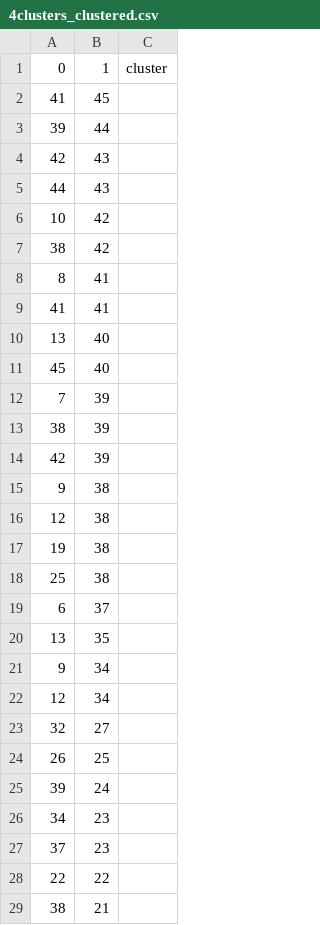
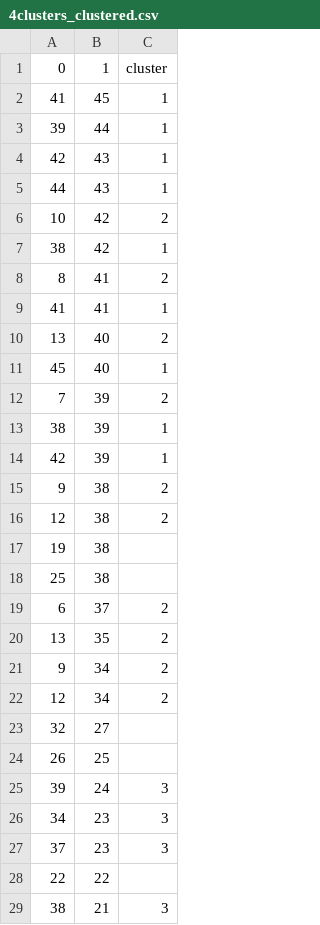
Before and after one commit to Wander03/CSC466, a CSV file: lab4/data_clustered/dbscan/4clusters_clustered.csv, drawn as a sheet; only a part is shown; the diff covers the shown part only.

```diff
--- a/lab4/data_clustered/dbscan/4clusters_clustered.csv
+++ b/lab4/data_clustered/dbscan/4clusters_clustered.csv
@@ -1,29 +1,29 @@
 0,1,cluster
-41,45,
-39,44,
-42,43,
-44,43,
-10,42,
-38,42,
-8,41,
-41,41,
-13,40,
-45,40,
-7,39,
-38,39,
-42,39,
-9,38,
-12,38,
+41,45,1
+39,44,1
+42,43,1
+44,43,1
+10,42,2
+38,42,1
+8,41,2
+41,41,1
+13,40,2
+45,40,1
+7,39,2
+38,39,1
+42,39,1
+9,38,2
+12,38,2
 19,38,
 25,38,
-6,37,
-13,35,
-9,34,
-12,34,
+6,37,2
+13,35,2
+9,34,2
+12,34,2
 32,27,
 26,25,
-39,24,
-34,23,
-37,23,
+39,24,3
+34,23,3
+37,23,3
 22,22,
-38,21,
+38,21,3
```
Also changed, not shown: 1 edited cell elsewhere in this file, 18 other files.
